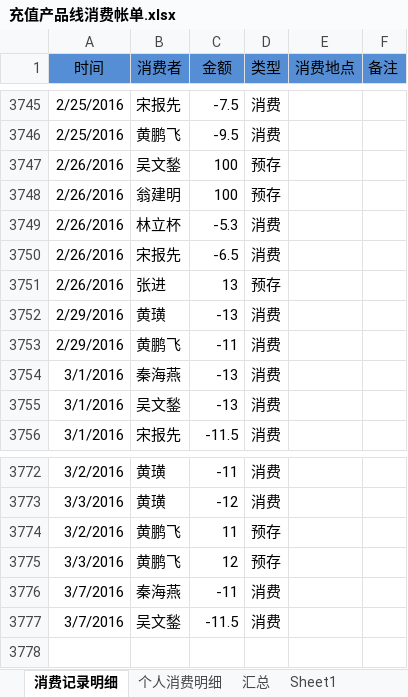
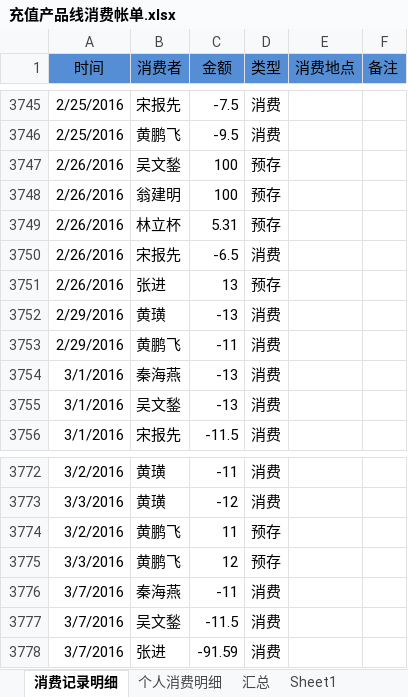
Before and after one commit to junyangren/BillingInfo, an Excel workbook: 充值产品线消费帐单.xlsx, sheet 消费记录明细, drawn as a sheet; only a part is shown, gaps mark what is left out; values as stored, in another font and other column widths than the file's, no borders; conditional formats not drawn; the diff names each change by its address in the sheet, - before the commit and + after, or states it on an @@ line.

```diff
--- a/充值产品线消费帐单.xlsx (sheet 消费记录明细)
+++ b/充值产品线消费帐单.xlsx (sheet 消费记录明细)
-C3749 (金额): -5.3
+C3749 (金额): 5.31
-D3749 (类型): 消费
+D3749 (类型): 预存
+row 3778: 3/7/2016 | 张进 | -91.59 | 消费
```
Also changed, not shown: sheet 汇总, sheet 个人消费明细.
